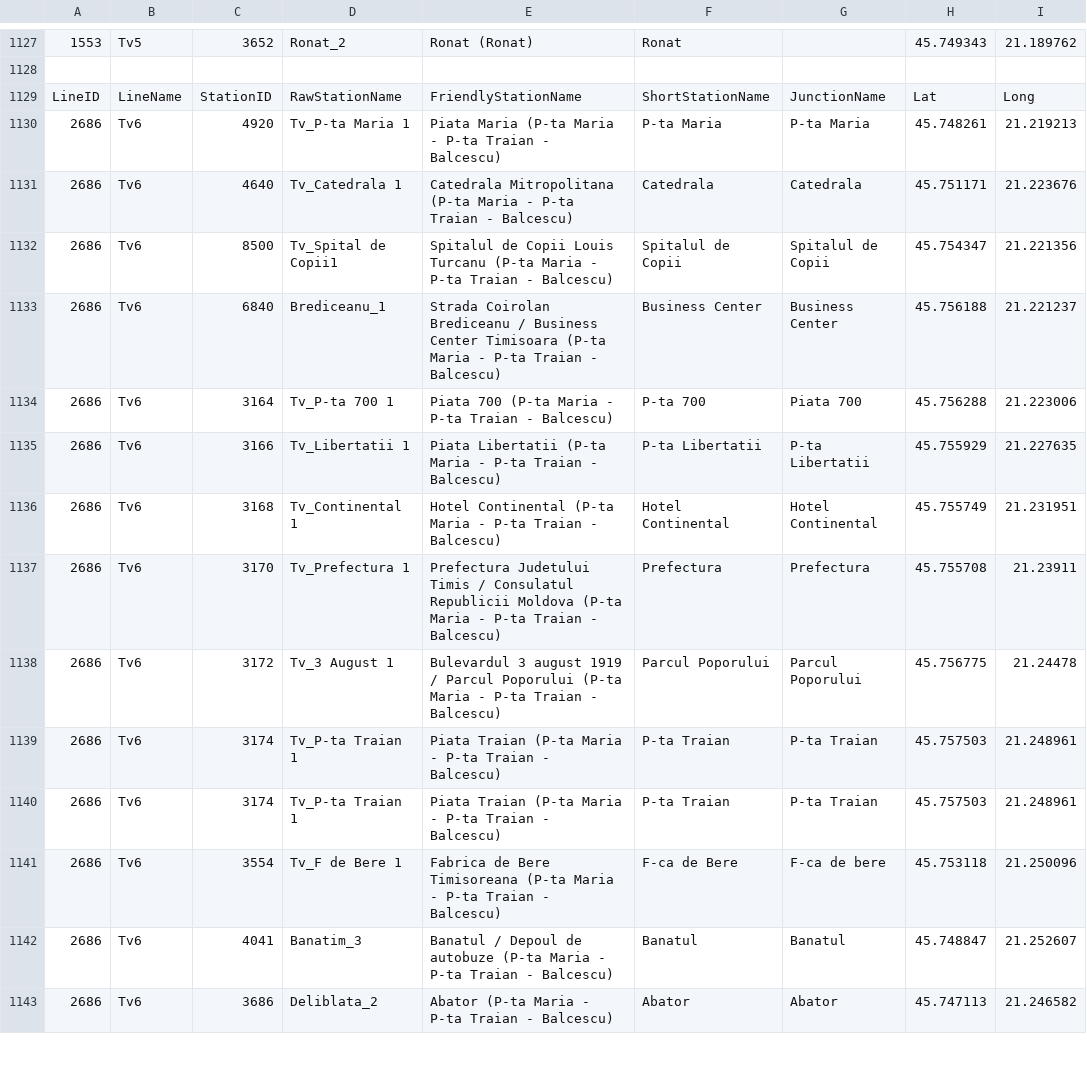
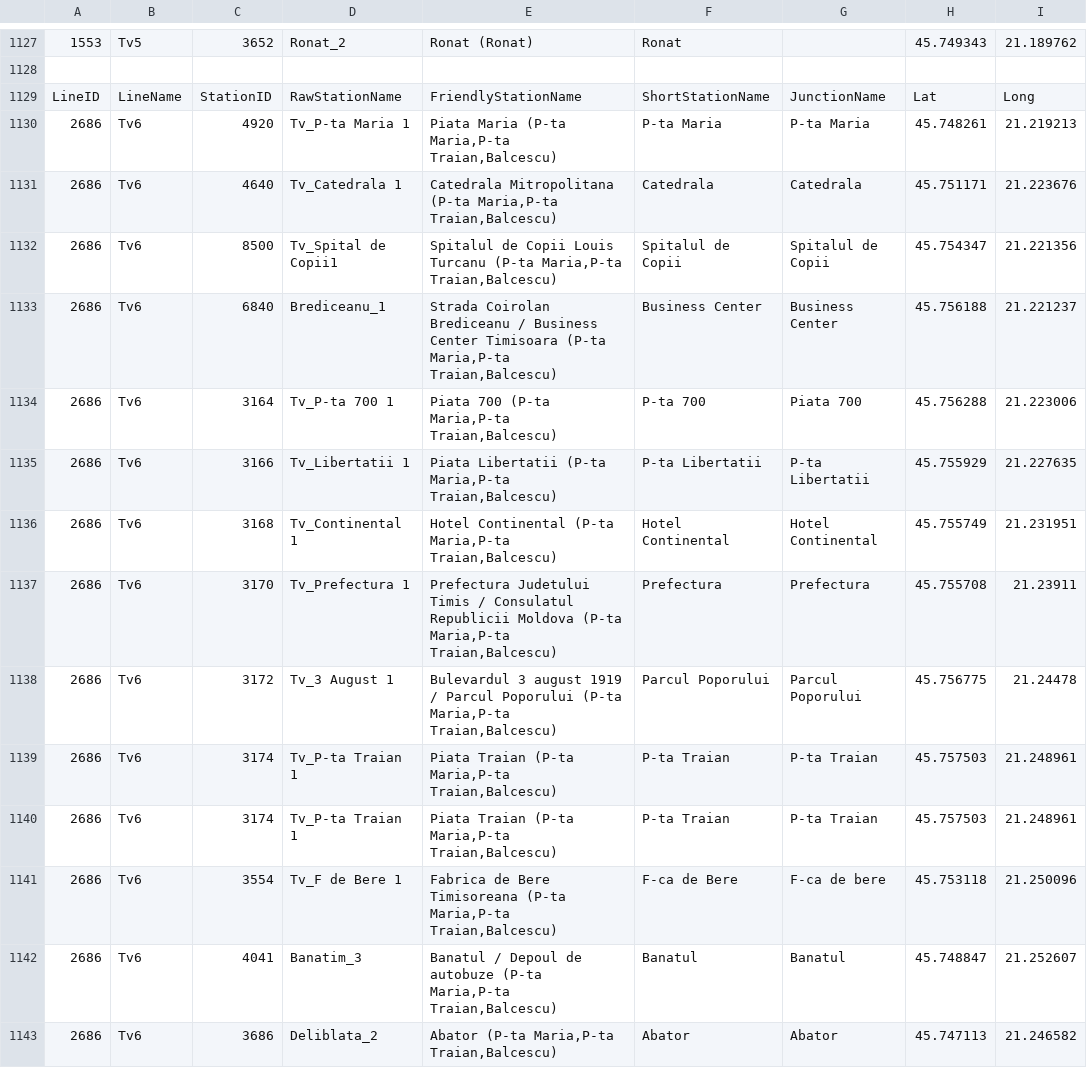
Before and after one commit to MihaiBalint/TimisoaraPublicTransport, a CSV file: Core-test/linestations.csv, drawn as a sheet; only a part is shown, gaps mark what is left out; the diff covers the shown part only; the diff names each change by its address in the sheet, - before the commit and + after, or states it on an @@ line.

Commit message:
update data again

```diff
--- a/Core-test/linestations.csv
+++ b/Core-test/linestations.csv
-E1130: …Maria (P-ta Maria - P-ta Traian - Balcescu)
+E1130: …Maria (P-ta Maria,P-ta Traian,Balcescu)
-E1131: …Mitropolitana (P-ta Maria - P-ta Traian - Balcescu)
+E1131: …Mitropolitana (P-ta Maria,P-ta Traian,Balcescu)
-E1132: …Turcanu (P-ta Maria - P-ta Traian - Balcescu)
+E1132: …Turcanu (P-ta Maria,P-ta Traian,Balcescu)
-E1133: …Timisoara (P-ta Maria - P-ta Traian - Balcescu)
+E1133: …Timisoara (P-ta Maria,P-ta Traian,Balcescu)
-E1134: Piata 700 (P-ta Maria - P-ta Traian - Balcescu)
+E1134: Piata 700 (P-ta Maria,P-ta Traian,Balcescu)
-E1135: …Libertatii (P-ta Maria - P-ta Traian - Balcescu)
+E1135: …Libertatii (P-ta Maria,P-ta Traian,Balcescu)
-E1136: …Continental (P-ta Maria - P-ta Traian - Balcescu)
+E1136: …Continental (P-ta Maria,P-ta Traian,Balcescu)
-E1137: …Moldova (P-ta Maria - P-ta Traian - Balcescu)
+E1137: …Moldova (P-ta Maria,P-ta Traian,Balcescu)
-E1138: …Poporului (P-ta Maria - P-ta Traian - Balcescu)
+E1138: …Poporului (P-ta Maria,P-ta Traian,Balcescu)
-E1139:E1140: …Traian (P-ta Maria - P-ta Traian - Balcescu)
+E1139:E1140: …Traian (P-ta Maria,P-ta Traian,Balcescu)
-E1141: …Timisoreana (P-ta Maria - P-ta Traian - Balcescu)
+E1141: …Timisoreana (P-ta Maria,P-ta Traian,Balcescu)
-E1142: …autobuze (P-ta Maria - P-ta Traian - Balcescu)
+E1142: …autobuze (P-ta Maria,P-ta Traian,Balcescu)
-E1143: Abator (P-ta Maria - P-ta Traian - Balcescu)
+E1143: Abator (P-ta Maria,P-ta Traian,Balcescu)
```
Also changed, not shown: 49 edited cells elsewhere in this file, 5 other files.
